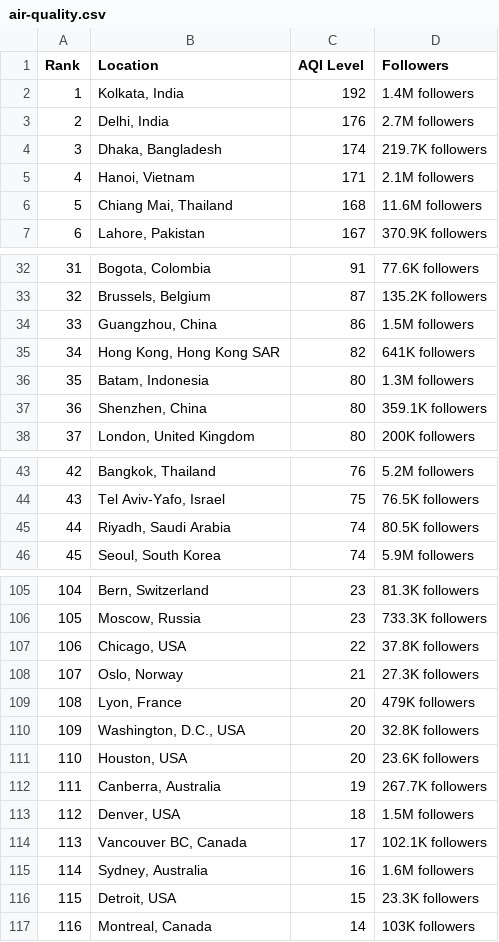
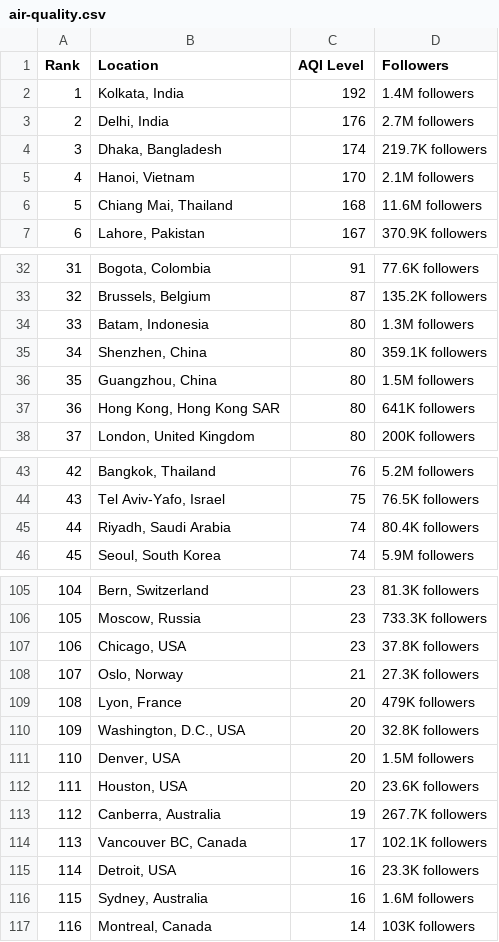
Before and after one commit to dipunew/Most-Polluted-Cities-in-The-World, a CSV file: air-quality.csv, drawn as a sheet; only a part is shown, gaps mark what is left out; removed rows and columns are numbered as before the commit, all else as after; the diff covers the shown part only; the diff names each change by its address in the sheet, - before the commit and + after, or states it on an @@ line.

```diff
--- a/air-quality.csv
+++ b/air-quality.csv
-C5 (AQI Level): 171
+C5 (AQI Level): 170
-row 34: 33 | Guangzhou, China | 86 | 1.5M followers
-row 35: 34 | Hong Kong, Hong Kong SAR | 82 | 641K followers
@@ column A (Rank) renumbered between rows 34 and 116 @@
+row 36: 35 | Guangzhou, China | 80 | 1.5M followers
+row 37: 36 | Hong Kong, Hong Kong SAR | 80 | 641K followers
-D45 (Followers): 80.5K followers
+D45 (Followers): 80.4K followers
-C107 (AQI Level): 22
+C107 (AQI Level): 23
+row 111: 110 | Denver, USA | 20 | 1.5M followers
-row 113: 112 | Denver, USA | 18 | 1.5M followers
+row 115: 114 | Detroit, USA | 16 | 23.3K followers
-row 116: 115 | Detroit, USA | 15 | 23.3K followers
```
Also changed, not shown: 1 edited cell elsewhere in this file.
